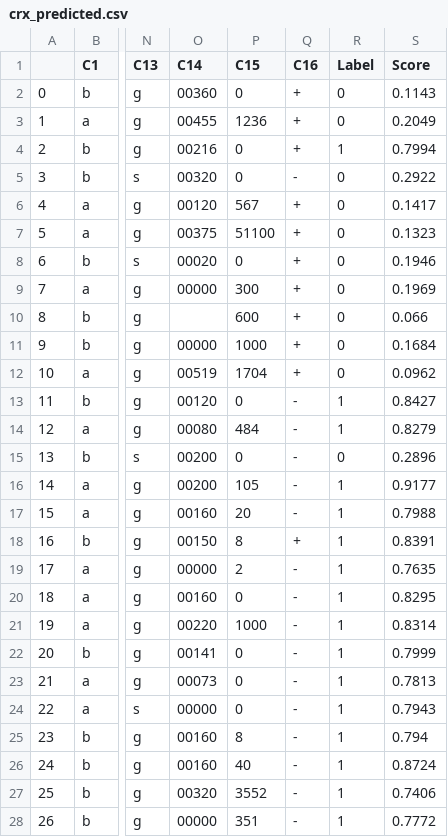
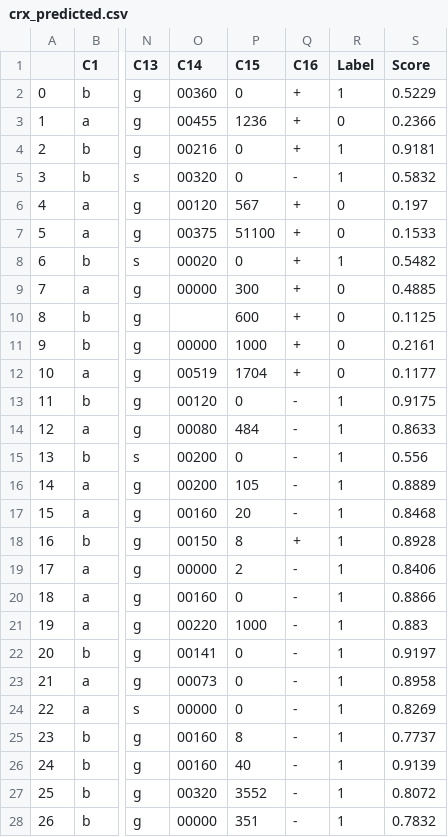
Before and after one commit to sid-the-coder/Predicting-Credit-Card-Approval, a CSV file: crx_predicted.csv, drawn as a sheet; only a part is shown, gaps mark what is left out; the diff covers the shown part only; the diff names each change by its address in the sheet, - before the commit and + after, or states it on an @@ line.

```diff
--- a/crx_predicted.csv
+++ b/crx_predicted.csv
-R2 (Label): 0
+R2 (Label): 1
-S2 (Score): 0.1143
+S2 (Score): 0.5229
-S3 (Score): 0.2049
+S3 (Score): 0.2366
-S4 (Score): 0.7994
+S4 (Score): 0.9181
-R5 (Label): 0
+R5 (Label): 1
-S5 (Score): 0.2922
+S5 (Score): 0.5832
-S6 (Score): 0.1417
+S6 (Score): 0.197
-S7 (Score): 0.1323
+S7 (Score): 0.1533
-R8 (Label): 0
+R8 (Label): 1
-S8 (Score): 0.1946
+S8 (Score): 0.5482
-S9 (Score): 0.1969
+S9 (Score): 0.4885
-S10 (Score): 0.066
+S10 (Score): 0.1125
-S11 (Score): 0.1684
+S11 (Score): 0.2161
-S12 (Score): 0.0962
+S12 (Score): 0.1177
-S13 (Score): 0.8427
+S13 (Score): 0.9175
-S14 (Score): 0.8279
+S14 (Score): 0.8633
-R15 (Label): 0
+R15 (Label): 1
-S15 (Score): 0.2896
+S15 (Score): 0.556
-S16 (Score): 0.9177
+S16 (Score): 0.8889
-S17 (Score): 0.7988
+S17 (Score): 0.8468
-S18 (Score): 0.8391
+S18 (Score): 0.8928
-S19 (Score): 0.7635
+S19 (Score): 0.8406
-S20 (Score): 0.8295
+S20 (Score): 0.8866
-S21 (Score): 0.8314
+S21 (Score): 0.883
-S22 (Score): 0.7999
+S22 (Score): 0.9197
-S23 (Score): 0.7813
+S23 (Score): 0.8958
-S24 (Score): 0.7943
+S24 (Score): 0.8269
-S25 (Score): 0.794
+S25 (Score): 0.7737
-S26 (Score): 0.8724
+S26 (Score): 0.9139
-S27 (Score): 0.7406
+S27 (Score): 0.8072
-S28 (Score): 0.7772
+S28 (Score): 0.7832
```
Also changed, not shown: 8 edited cells elsewhere in this file, catboost_info/learn_error.tsv, catboost_info/time_left.tsv, 8 other files.
